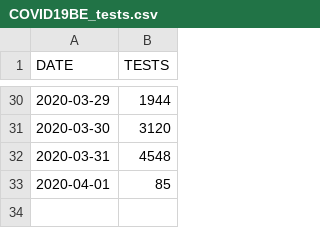
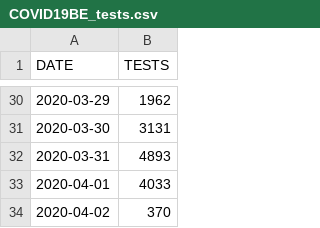
Before and after one commit to theodedeken/covid-belgium-data, a CSV file: COVID19BE_tests.csv, drawn as a sheet; only a part is shown, gaps mark what is left out; the diff covers the shown part only.

```diff
--- a/COVID19BE_tests.csv
+++ b/COVID19BE_tests.csv
@@ -30,4 +30,5 @@ DATE,TESTS
-2020-03-29,1944
-2020-03-30,3120
-2020-03-31,4548
-2020-04-01,85
+2020-03-29,1962
+2020-03-30,3131
+2020-03-31,4893
+2020-04-01,4033
+2020-04-02,370
```
Also changed, not shown: 22 edited cells elsewhere in this file, COVID19BE_CASES_MUNI_CUM.csv, COVID19BE_HOSP.csv, 3 other files.
